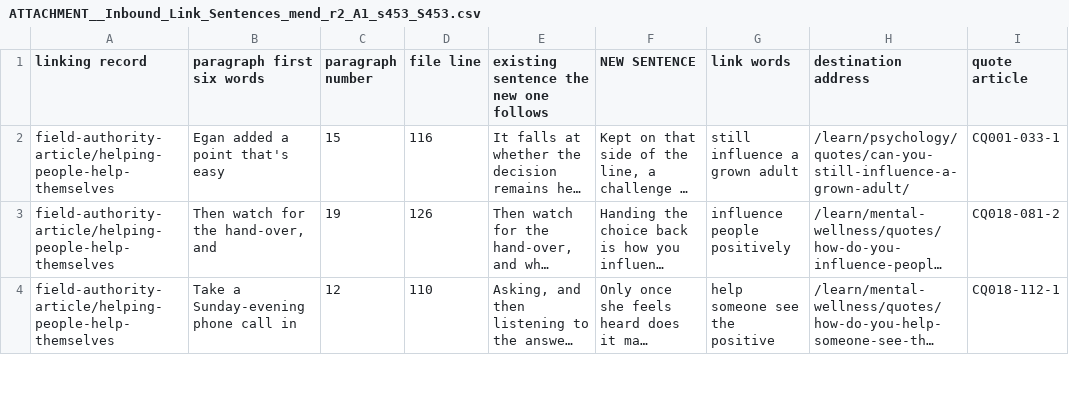
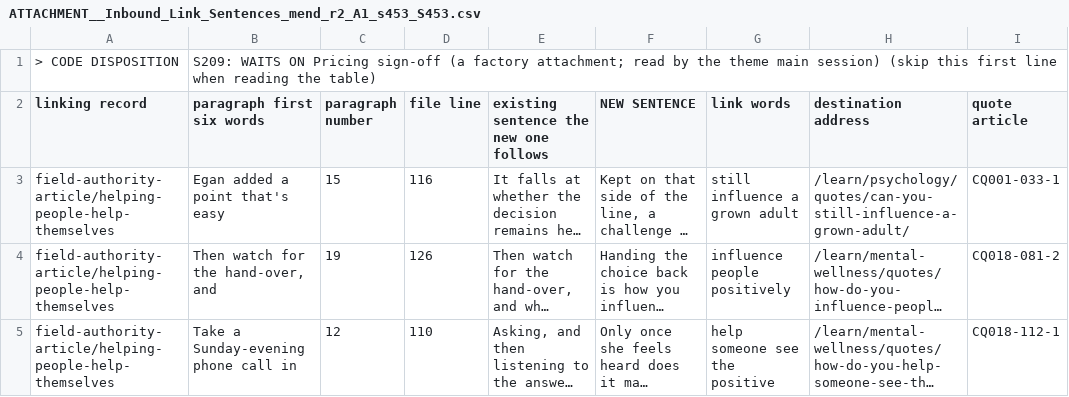
Before and after one commit to kain-ramsay/achology-channel, a CSV file: FROM Chat/ATTACHMENT__Inbound_Link_Sentences_mend_r2_A1_s453_S453.csv, drawn as a sheet; only a part is shown; long unchanged cells end in …; the diff names each change by its address in the sheet, - before the commit and + after, or states it on an @@ line.

Commit message:
channel: 9 change(s) in FROM Chat,heartbeat

```diff
--- a/FROM Chat/ATTACHMENT__Inbound_Link_Sentences_mend_r2_A1_s453_S453.csv
+++ b/FROM Chat/ATTACHMENT__Inbound_Link_Sentences_mend_r2_A1_s453_S453.csv
+row 1: > CODE DISPOSITION | S209: WAITS ON Pricing sign-off (a factory attachment; read by the theme main session) (skip this first line when reading the table)
```
Also changed, not shown: FROM Chat/ATTACHMENT__Inbound_Link_Sentences_mend_r2_A2_s453_S453.csv, FROM Chat/ATTACHMENT__Inbound_Link_Sentences_mend_r2_A3_s453_S453.csv, 8 other files.
